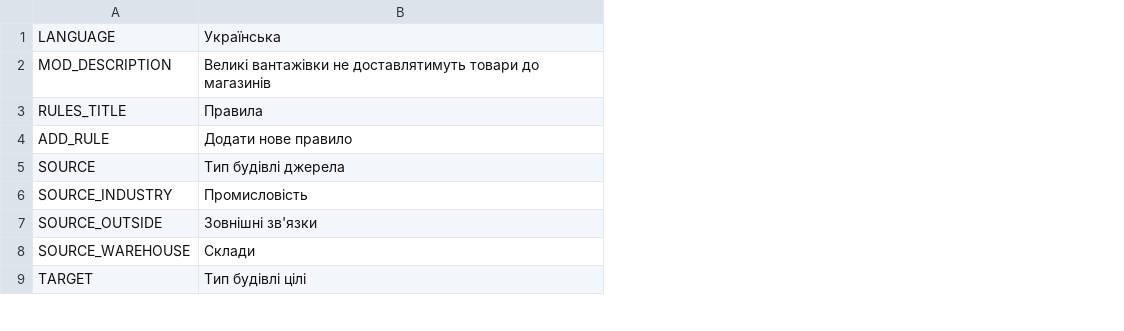
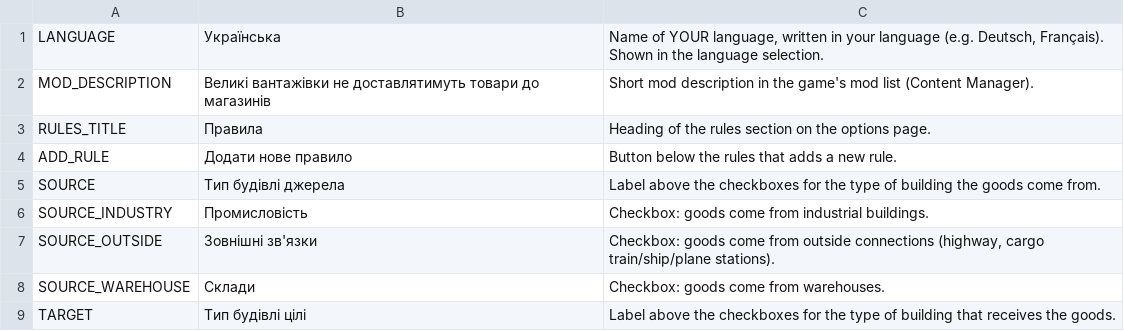
Before and after one commit to CityGecko/CS-NoBigTruckRevisited, a CSV file: NoBigTruck/Translations/uk-UA.csv, drawn as a sheet; only a part is shown; the diff names each change by its address in the sheet, - before the commit and + after, or states it on an @@ line.

Commit message:
New translations en-en.csv (Ukrainian)
[ci skip]

```diff
--- a/NoBigTruck/Translations/uk-UA.csv
+++ b/NoBigTruck/Translations/uk-UA.csv
+column C, rows 1-9: Name of YOUR language, written in your language (e.g. Deutsch, Français). Shown in the language selection. | Short mod description in the game's mod list (Content Manager). | Heading of the rules section on the options page. | Button below the rules that adds a new rule. | Label above the checkboxes for the type of building the goods come from. | Checkbox: goods come from industrial buildings. | Checkbox: goods come from outside connections (highway, cargo train/ship/plane stations). | Checkbox: goods come from warehouses. | Label above the checkboxes for the type of building that receives the goods.
```
